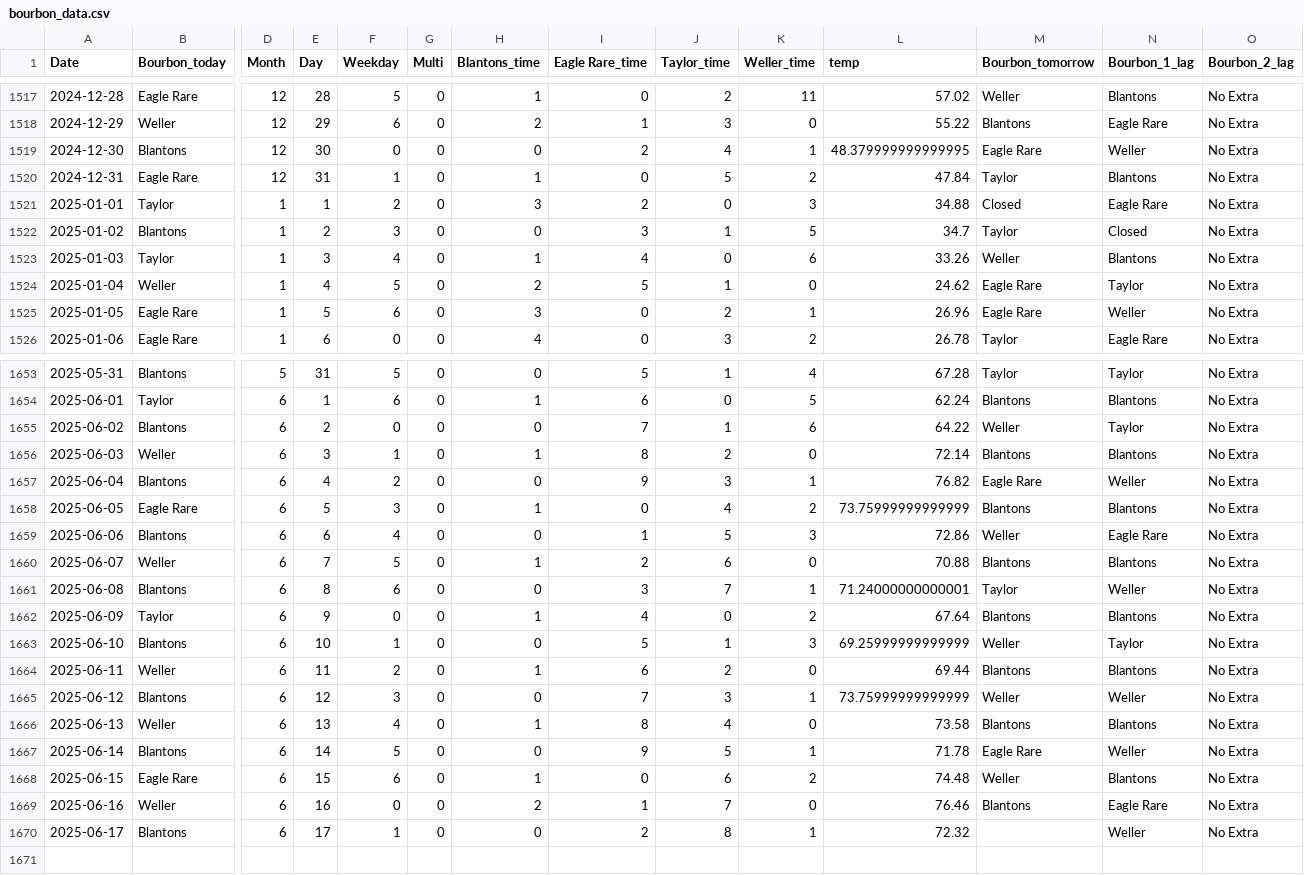
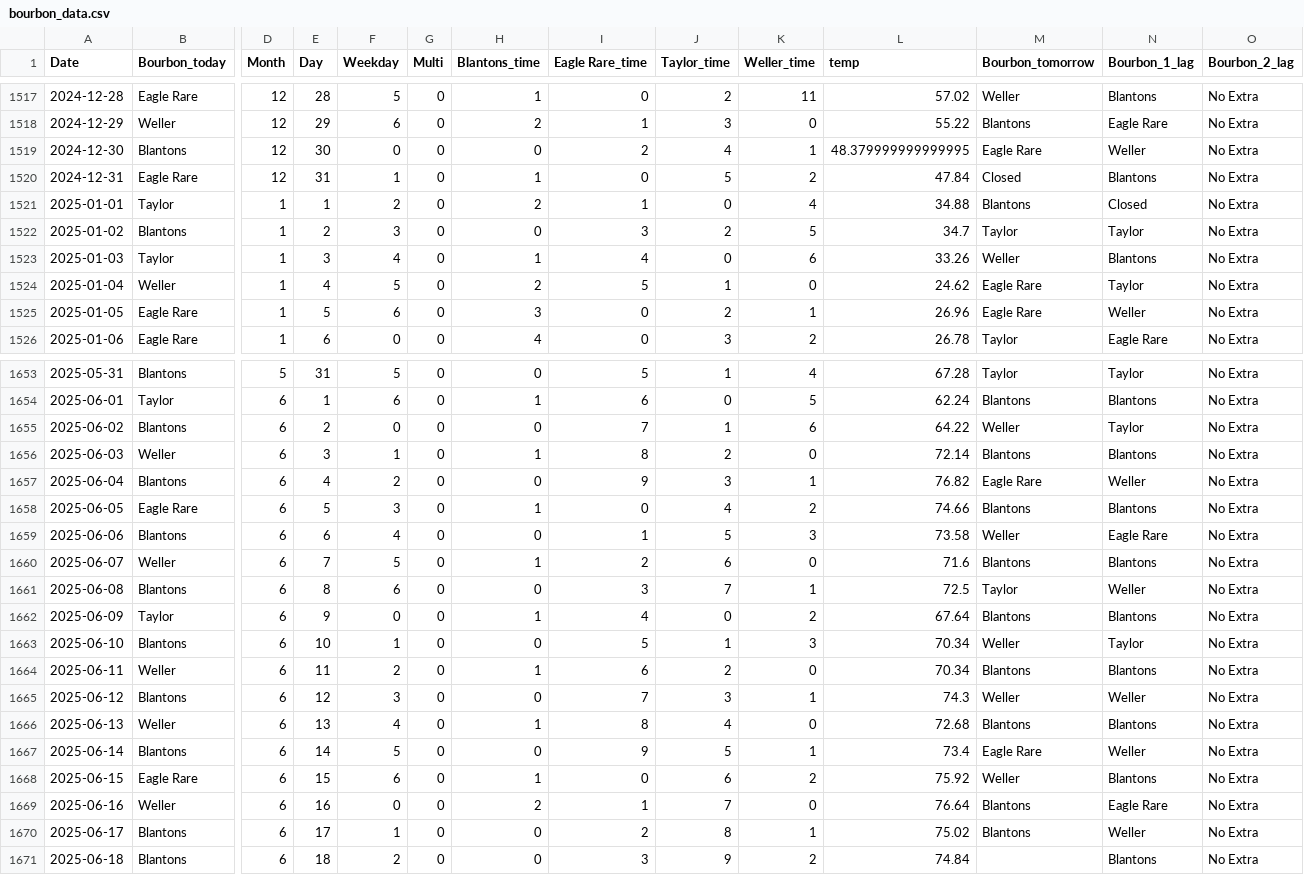
Before and after one commit to treywood10/BTB_Project, a CSV file: bourbon_data.csv, drawn as a sheet; only a part is shown, gaps mark what is left out; rows hold the shown columns only; the diff names each change by its address in the sheet, - before the commit and + after, or states it on an @@ line.

```diff
--- a/bourbon_data.csv
+++ b/bourbon_data.csv
-M1520 (Bourbon_tomorrow): Taylor
+M1520 (Bourbon_tomorrow): Closed
-H1521 (Blantons_time): 3
+H1521 (Blantons_time): 2
-I1521 (Eagle Rare_time): 2
+I1521 (Eagle Rare_time): 1
-K1521 (Weller_time): 3
+K1521 (Weller_time): 4
-M1521 (Bourbon_tomorrow): Closed
+M1521 (Bourbon_tomorrow): Blantons
-N1521 (Bourbon_1_lag): Eagle Rare
+N1521 (Bourbon_1_lag): Closed
-J1522 (Taylor_time): 1
+J1522 (Taylor_time): 2
-N1522 (Bourbon_1_lag): Closed
+N1522 (Bourbon_1_lag): Taylor
-L1658 (temp): 73.75999999999999
+L1658 (temp): 74.66
-L1659 (temp): 72.86
+L1659 (temp): 73.58
-L1660 (temp): 70.88
+L1660 (temp): 71.6
-L1661 (temp): 71.24000000000001
+L1661 (temp): 72.5
-L1663 (temp): 69.25999999999999
+L1663 (temp): 70.34
-L1664 (temp): 69.44
+L1664 (temp): 70.34
-L1665 (temp): 73.75999999999999
+L1665 (temp): 74.3
-L1666 (temp): 73.58
+L1666 (temp): 72.68
-L1667 (temp): 71.78
+L1667 (temp): 73.4
-L1668 (temp): 74.48
+L1668 (temp): 75.92
-L1669 (temp): 76.46
+L1669 (temp): 76.64
-L1670 (temp): 72.32
+L1670 (temp): 75.02
-M1670 (Bourbon_tomorrow): (empty)
+M1670 (Bourbon_tomorrow): Blantons
+row 1671: 2025-06-18 | Blantons | 6 | 18 | 2 | 0 | 0 | 3 | 9 | 2 | 74.84 |  | Blantons | No Extra
```
Also changed, not shown: historical_model_comparisons.csv, 3 other files.
